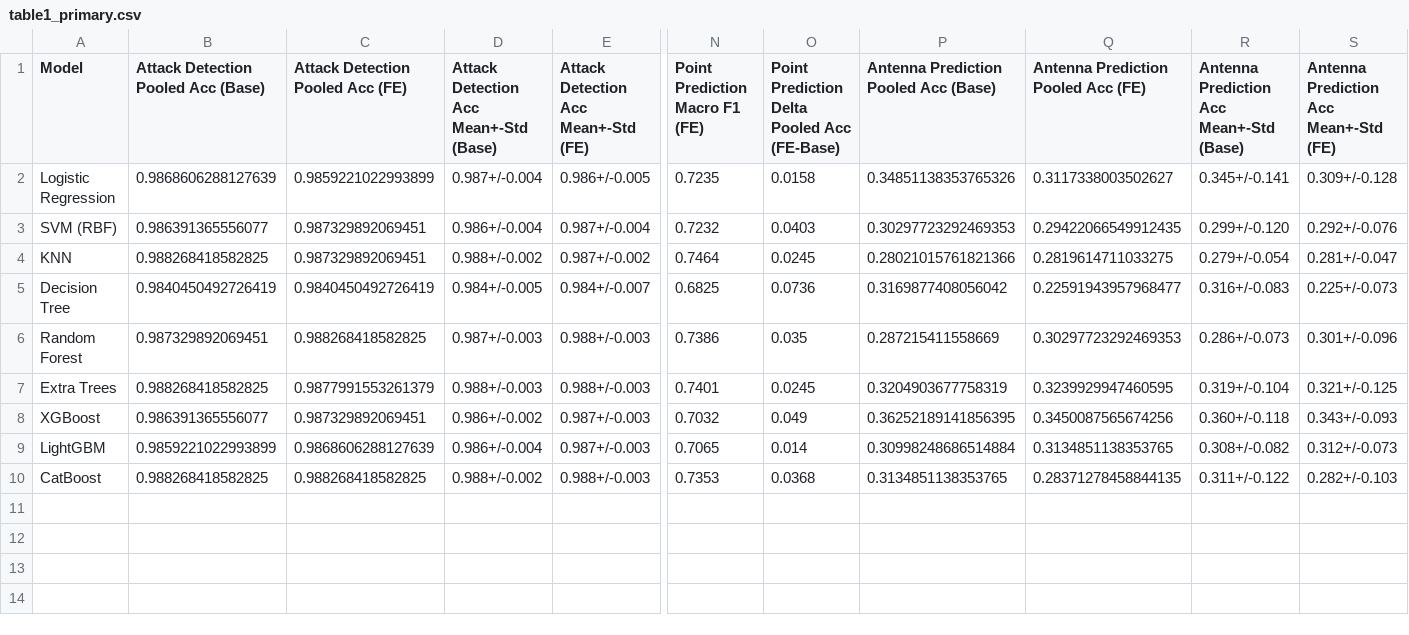
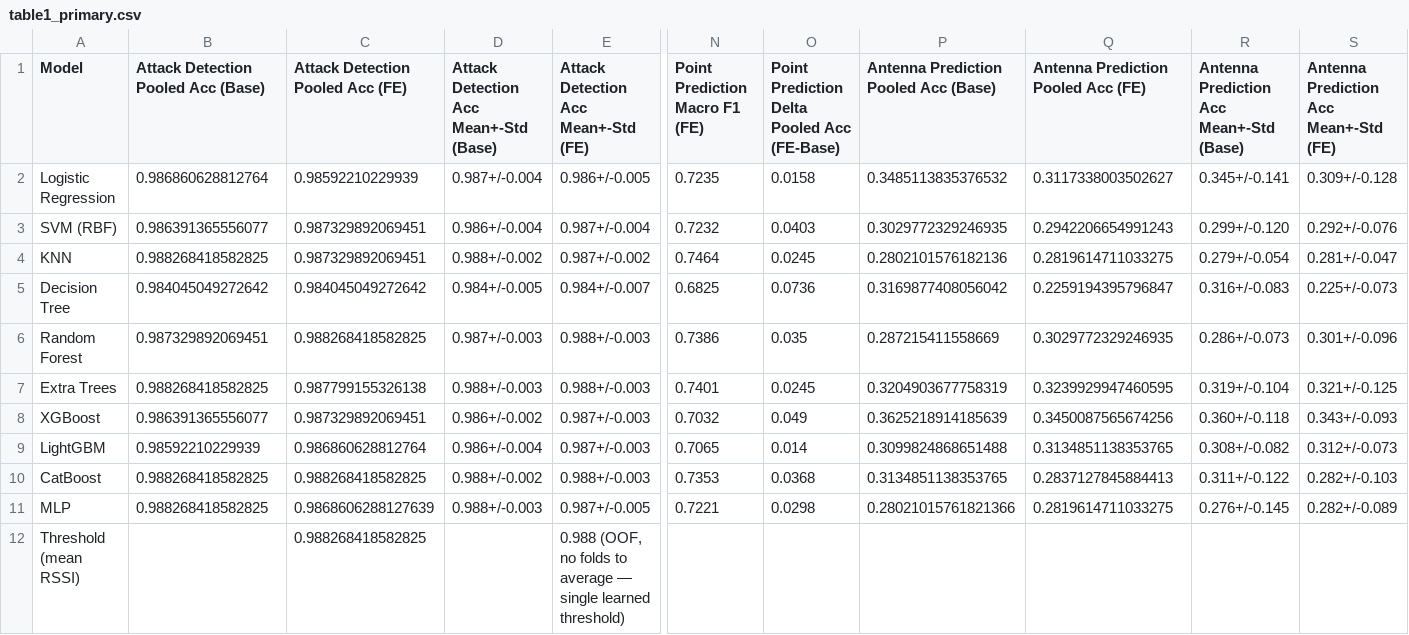
Before and after one commit to 99stealth/evil_twin_attack_detection_in_non_urban_terrain, a CSV file: results/table1_primary.csv, drawn as a sheet; only a part is shown, gaps mark what is left out; rows hold the shown columns only; the diff names each change by its address in the sheet, - before the commit and + after, or states it on an @@ line.

```diff
--- a/results/table1_primary.csv
+++ b/results/table1_primary.csv
-B2: 0.9868606288127639
+B2: 0.986860628812764
-C2 (Attack Detection Pooled Acc (FE)): 0.9859221022993899
+C2 (Attack Detection Pooled Acc (FE)): 0.98592210229939
-P2: 0.34851138353765326
+P2: 0.3485113835376532
-P3: 0.30297723292469353
+P3: 0.3029772329246935
-Q3: 0.29422066549912435
+Q3: 0.2942206654991243
-P4: 0.28021015761821366
+P4: 0.2802101576182136
-B5: 0.9840450492726419
+B5: 0.984045049272642
-C5 (Attack Detection Pooled Acc (FE)): 0.9840450492726419
+C5 (Attack Detection Pooled Acc (FE)): 0.984045049272642
-Q5: 0.22591943957968477
+Q5: 0.2259194395796847
-Q6: 0.30297723292469353
+Q6: 0.3029772329246935
-C7 (Attack Detection Pooled Acc (FE)): 0.9877991553261379
+C7 (Attack Detection Pooled Acc (FE)): 0.987799155326138
-P8: 0.36252189141856395
+P8: 0.3625218914185639
-B9: 0.9859221022993899
+B9: 0.98592210229939
-C9 (Attack Detection Pooled Acc (FE)): 0.9868606288127639
+C9 (Attack Detection Pooled Acc (FE)): 0.986860628812764
-P9: 0.30998248686514884
+P9: 0.3099824868651488
-Q10: 0.28371278458844135
+Q10: 0.2837127845884413
+row 11: MLP | 0.988268418582825 | 0.9868606288127639 | 0.988+/-0.003 | 0.987+/-0.005 | 0.7221 | 0.0298 | 0.28021015761821366 | 0.2819614711033275 | 0.276+/-0.145 | 0.282+/-0.089
+row 12: Threshold (mean RSSI) |  | 0.988268418582825 |  | 0.988 (OOF, no folds to average — single learned threshold)
```
Also changed, not shown: results/best_params.csv, results/final_holdout.csv, 13 other files.
